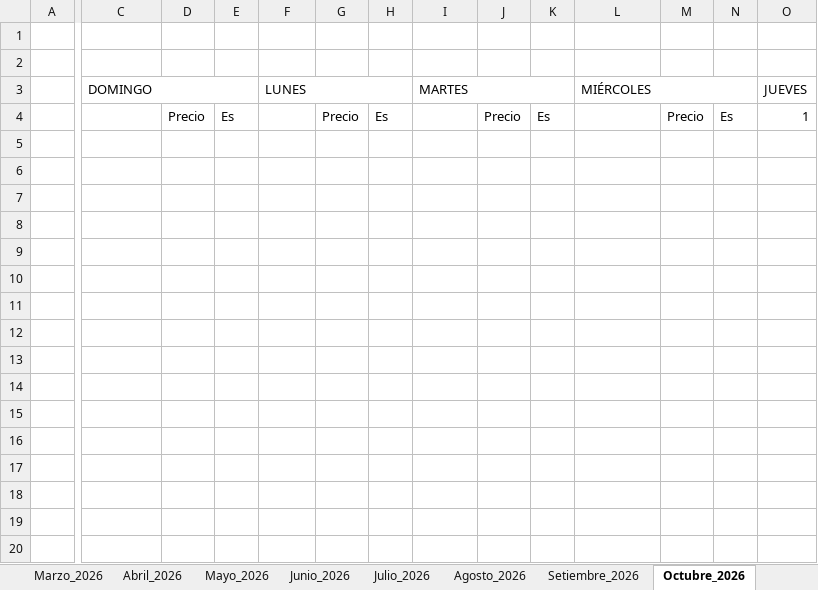
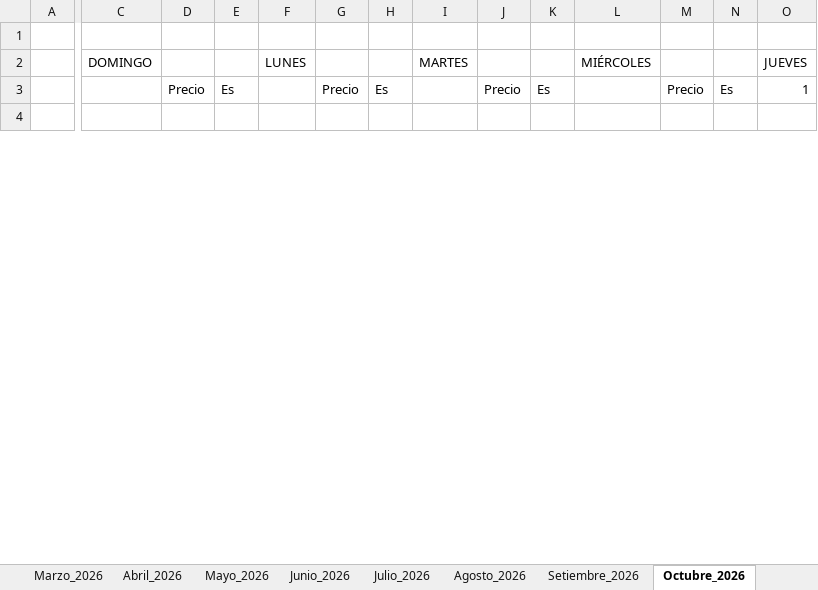
Before and after one commit to Elias-CC5/Airbnb-PyFGroup, an Excel workbook: Ocupacion_PyFGroup.xlsx, sheet Octubre_2026, drawn as a sheet; only a part is shown, gaps mark what is left out; values as stored, in another font and other column widths than the file's, no cell formats; removed rows and columns are numbered as before the commit, all else as after; rows hold the shown columns only; the diff covers the shown part only; the diff names each change by its address in the sheet, - before the commit and + after, or states it on an @@ line.

```diff
--- a/Ocupacion_PyFGroup.xlsx (sheet Octubre_2026)
+++ b/Ocupacion_PyFGroup.xlsx (sheet Octubre_2026)
-row 1: (empty)
-C3:E3 merged
-F3:H3 merged
-I3:K3 merged
-L3:N3 merged
-O3:Q3 merged
-row 5: (empty)
-row 6: (empty)
-row 7: (empty)
-row 8: (empty)
-row 9: (empty)
-row 10: (empty)
-row 11: (empty)
-row 12: (empty)
-row 13: (empty)
-row 15: (empty)
-row 16: (empty)
-row 17: (empty)
-row 18: (empty)
-row 19: (empty)
-row 20: (empty)
```
Also changed, not shown: 5 added rows, 70 removed rows and merged cells elsewhere in this sheet, sheet Datos, sheet Noviembre_2025, sheet Octubre_2025, sheet Diciembre_2025, sheet Agosto_2026, sheet Julio_2026, 9 more sheets, other sheet tabs, cell formats, hidden cells, charts or pictures, 11 other files.
